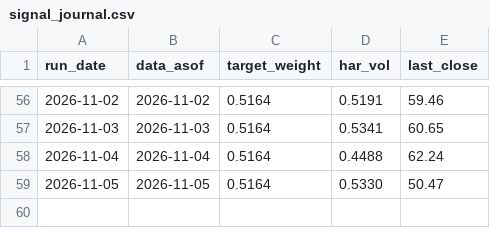
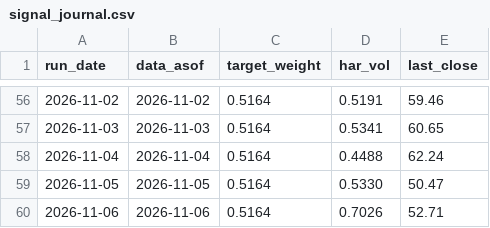
Before and after one commit to gjgauravai-cpu/ai, a CSV file: signal_journal.csv, drawn as a sheet; only a part is shown, gaps mark what is left out; the diff names each change by its address in the sheet, - before the commit and + after, or states it on an @@ line.

```diff
--- a/signal_journal.csv
+++ b/signal_journal.csv
+row 60: 2026-11-06 | 2026-11-06 | 0.5164 | 0.7026 | 52.71
```
Also changed, not shown: 1 other file.
